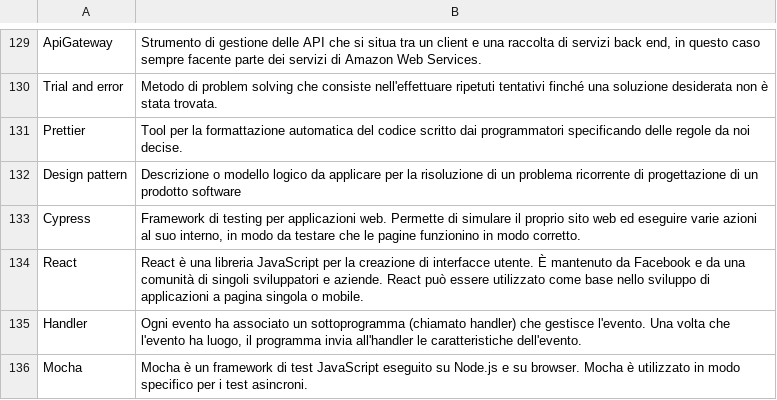
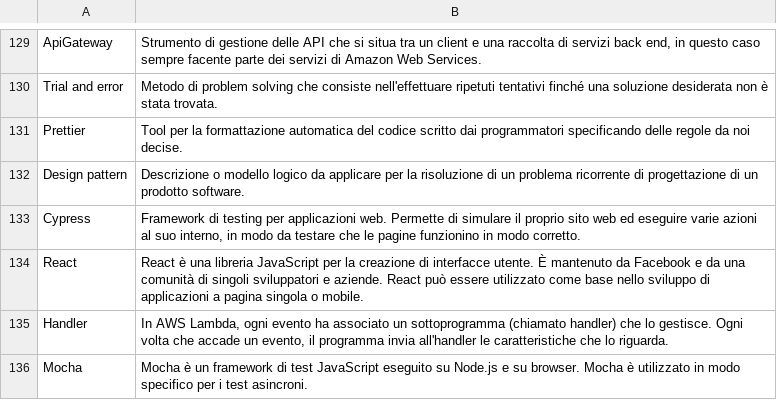
Before and after one commit to Omicron-Team/Documentazione, a CSV file: DocumentazioneEsterna/Glossario/glossario.csv, drawn as a sheet; only a part is shown, gaps mark what is left out.

Commit message:
Verifica glossario e fix actions

```diff
--- a/DocumentazioneEsterna/Glossario/glossario.csv
+++ b/DocumentazioneEsterna/Glossario/glossario.csv
@@ -131,6 +131,6 @@ Trial and error,"Metodo di problem solving che consiste nell'effettuare ripetuti
 Prettier,"Tool per la formattazione automatica del codice scritto dai programmatori specificando delle regole da noi decise."
-Design pattern,"Descrizione o modello logico da applicare per la risoluzione di un problema ricorrente di progettazione di un prodotto software"
+Design pattern,"Descrizione o modello logico da applicare per la risoluzione di un problema ricorrente di progettazione di un prodotto software."
 Cypress,"Framework di testing per applicazioni web. Permette di simulare il proprio sito web ed eseguire varie azioni al suo interno, in modo da testare che le pagine funzionino in modo corretto."
 React,"React è una libreria JavaScript per la creazione di interfacce utente. È mantenuto da Facebook e da una comunità di singoli sviluppatori e aziende. React può essere utilizzato come base nello sviluppo di applicazioni a pagina singola o mobile."
-Handler,"Ogni evento ha associato un sottoprogramma (chiamato handler) che gestisce l'evento. Una volta che l'evento ha luogo, il programma invia all'handler le caratteristiche dell'evento."
+Handler,"In AWS Lambda, ogni evento ha associato un sottoprogramma (chiamato handler) che lo gestisce. Ogni volta che accade un evento, il programma invia all'handler le caratteristiche che lo riguarda."
 Mocha,"Mocha è un framework di test JavaScript eseguito su Node.js e su browser. Mocha è utilizzato in modo specifico per i test asincroni."
```
Also changed, not shown: 1 other file.
